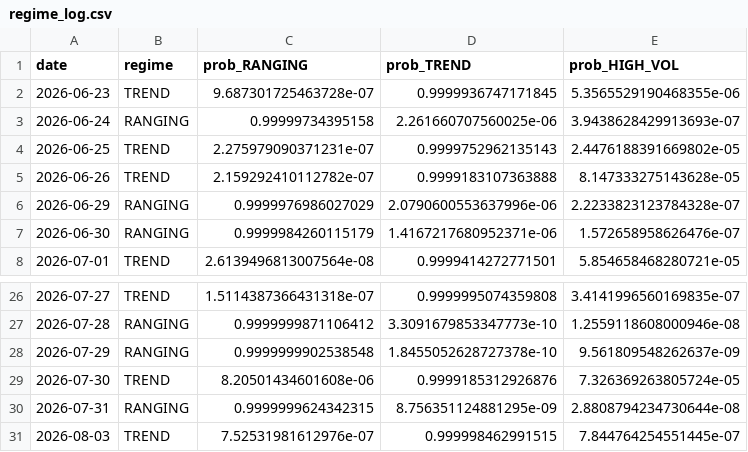
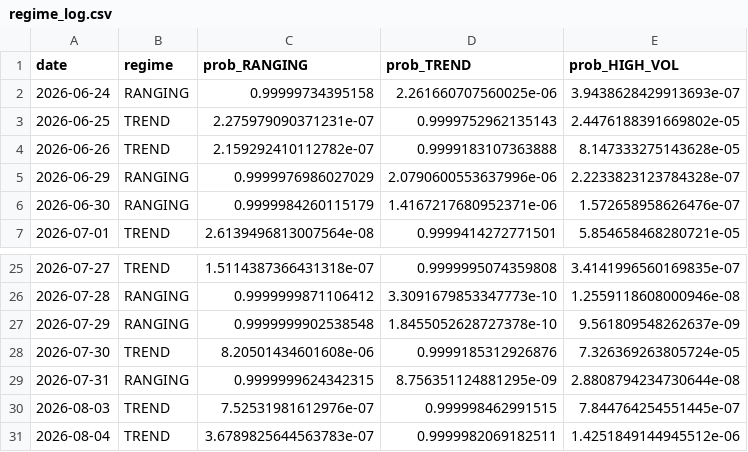
Before and after one commit to diego46watt/eur-regime-signals, a CSV file: regime_log.csv, drawn as a sheet; only a part is shown, gaps mark what is left out; removed rows and columns are numbered as before the commit, all else as after; the diff names each change by its address in the sheet, - before the commit and + after, or states it on an @@ line.

Commit message:
regime: 2026-08-05

```diff
--- a/regime_log.csv
+++ b/regime_log.csv
-row 2: 2026-06-23 | TREND | 9.687301725463728e-07 | 0.9999936747171845 | 5.3565529190468355e-06
+row 31: 2026-08-04 | TREND | 3.6789825644563783e-07 | 0.9999982069182511 | 1.4251849144945512e-06
```
